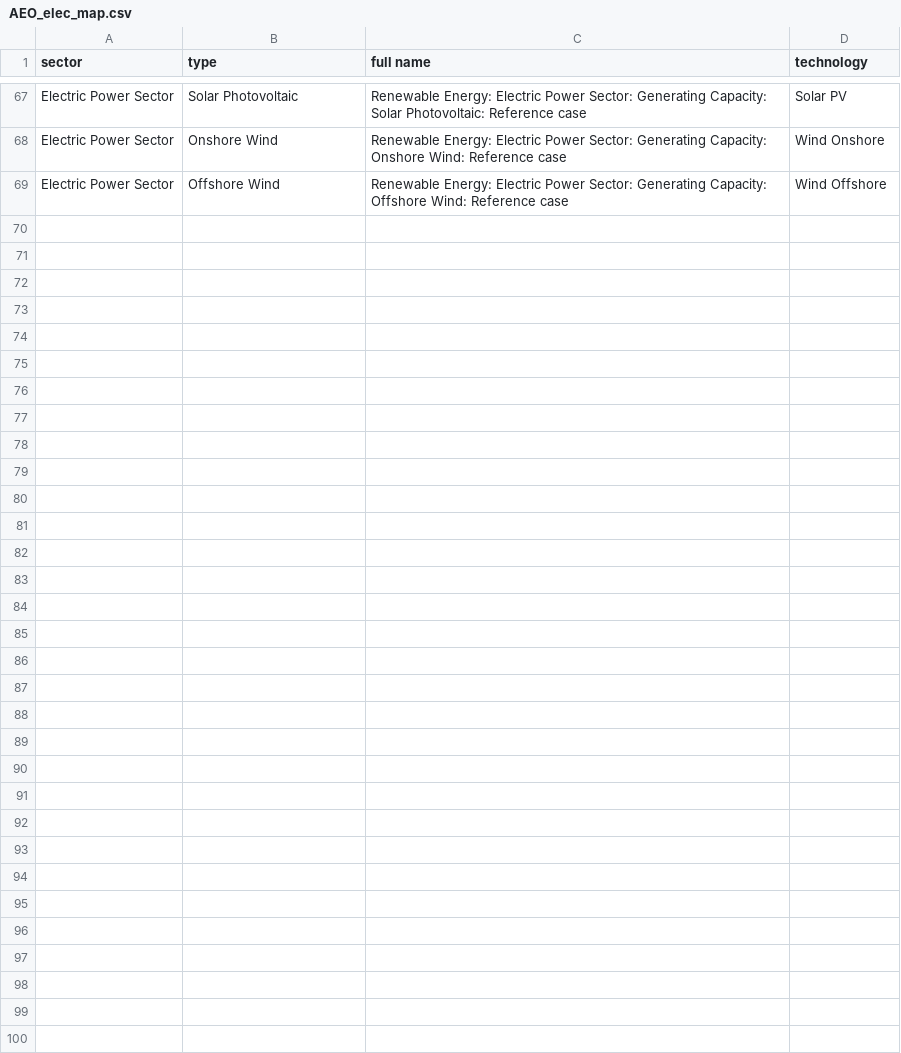
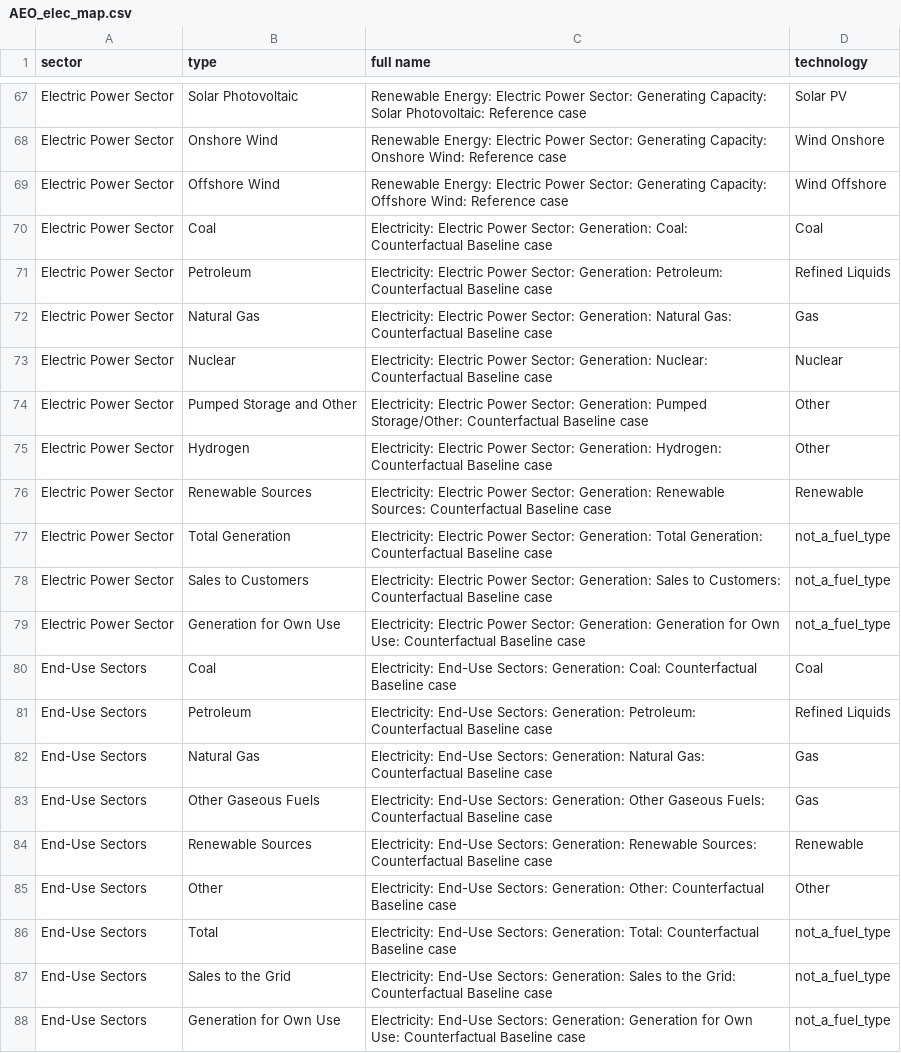
Before and after one commit to pkyle/ntpv2_processing, a CSV file: mappings/AEO_elec_map.csv, drawn as a sheet; only a part is shown, gaps mark what is left out; the diff covers the shown part only.

Commit message:
Add AEO 2025/2026 toggle for electricity generation comparison

```diff
--- a/mappings/AEO_elec_map.csv
+++ b/mappings/AEO_elec_map.csv
@@ -69 +69,20 @@ Electric Power Sector,Onshore Wind,Renewable Energy: Electric Power Sector: Gene
 Electric Power Sector,Offshore Wind,Renewable Energy: Electric Power Sector: Generating Capacity: Offshore Wind: Reference case,Wind Offshore
+Electric Power Sector,Coal,Electricity: Electric Power Sector: Generation: Coal: Counterfactual Baseline case,Coal
+Electric Power Sector,Petroleum,Electricity: Electric Power Sector: Generation: Petroleum: Counterfactual Baseline case,Refined Liquids
+Electric Power Sector,Natural Gas,Electricity: Electric Power Sector: Generation: Natural Gas: Counterfactual Baseline case,Gas
+Electric Power Sector,Nuclear,Electricity: Electric Power Sector: Generation: Nuclear: Counterfactual Baseline case,Nuclear
+Electric Power Sector,Pumped Storage and Other,Electricity: Electric Power Sector: Generation: Pumped Storage/Other: Counterfactual Baseline case,Other
+Electric Power Sector,Hydrogen,Electricity: Electric Power Sector: Generation: Hydrogen: Counterfactual Baseline case,Other
+Electric Power Sector,Renewable Sources,Electricity: Electric Power Sector: Generation: Renewable Sources: Counterfactual Baseline case,Renewable
+Electric Power Sector,Total Generation,Electricity: Electric Power Sector: Generation: Total Generation: Counterfactual Baseline case,not_a_fuel_type
+Electric Power Sector,Sales to Customers,Electricity: Electric Power Sector: Generation: Sales to Customers: Counterfactual Baseline case,not_a_fuel_type
+Electric Power Sector,Generation for Own Use,Electricity: Electric Power Sector: Generation: Generation for Own Use: Counterfactual Baseline case,not_a_fuel_type
+End-Use Sectors,Coal,Electricity: End-Use Sectors: Generation: Coal: Counterfactual Baseline case,Coal
+End-Use Sectors,Petroleum,Electricity: End-Use Sectors: Generation: Petroleum: Counterfactual Baseline case,Refined Liquids
+End-Use Sectors,Natural Gas,Electricity: End-Use Sectors: Generation: Natural Gas: Counterfactual Baseline case,Gas
+End-Use Sectors,Other Gaseous Fuels,Electricity: End-Use Sectors: Generation: Other Gaseous Fuels: Counterfactual Baseline case,Gas
+End-Use Sectors,Renewable Sources,Electricity: End-Use Sectors: Generation: Renewable Sources: Counterfactual Baseline case,Renewable
+End-Use Sectors,Other,Electricity: End-Use Sectors: Generation: Other: Counterfactual Baseline case,Other
+End-Use Sectors,Total,Electricity: End-Use Sectors: Generation: Total: Counterfactual Baseline case,not_a_fuel_type
+End-Use Sectors,Sales to the Grid,Electricity: End-Use Sectors: Generation: Sales to the Grid: Counterfactual Baseline case,not_a_fuel_type
+End-Use Sectors,Generation for Own Use,Electricity: End-Use Sectors: Generation: Generation for Own Use: Counterfactual Baseline case,not_a_fuel_type
```
Also changed, not shown: 11 added rows elsewhere in this file, data/AEO_2026/AEO_Table_56-USA.csv, data/AEO_2026/AEO_Table_56-WECC_B.csv, 8 other files.
